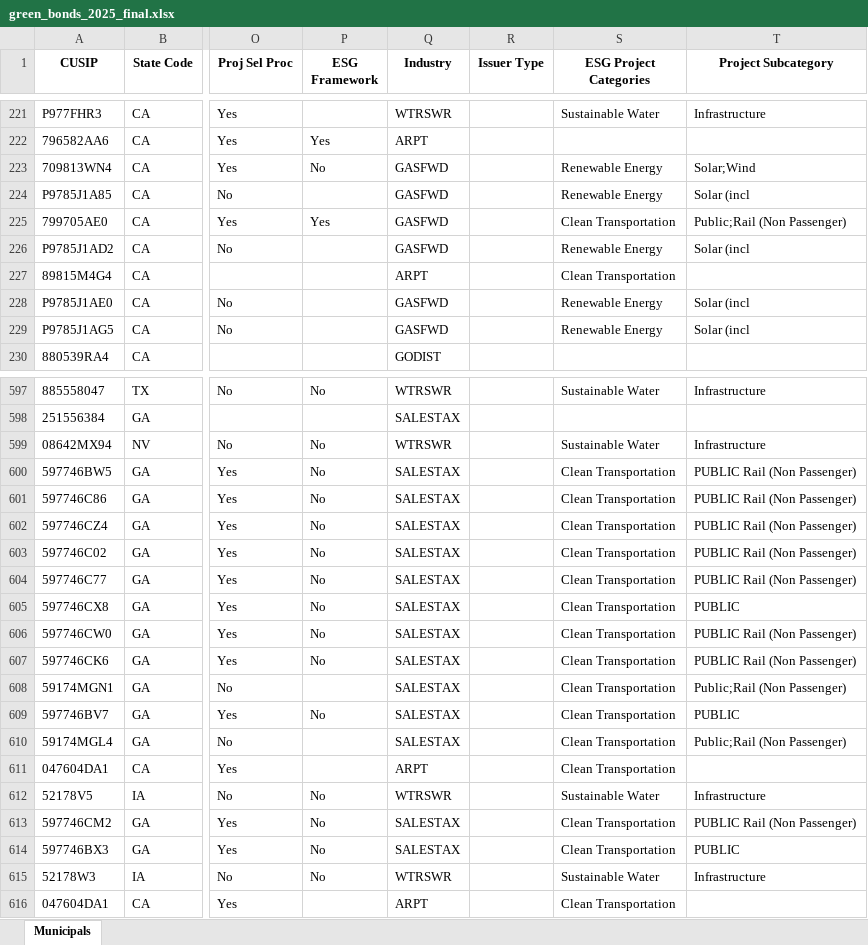
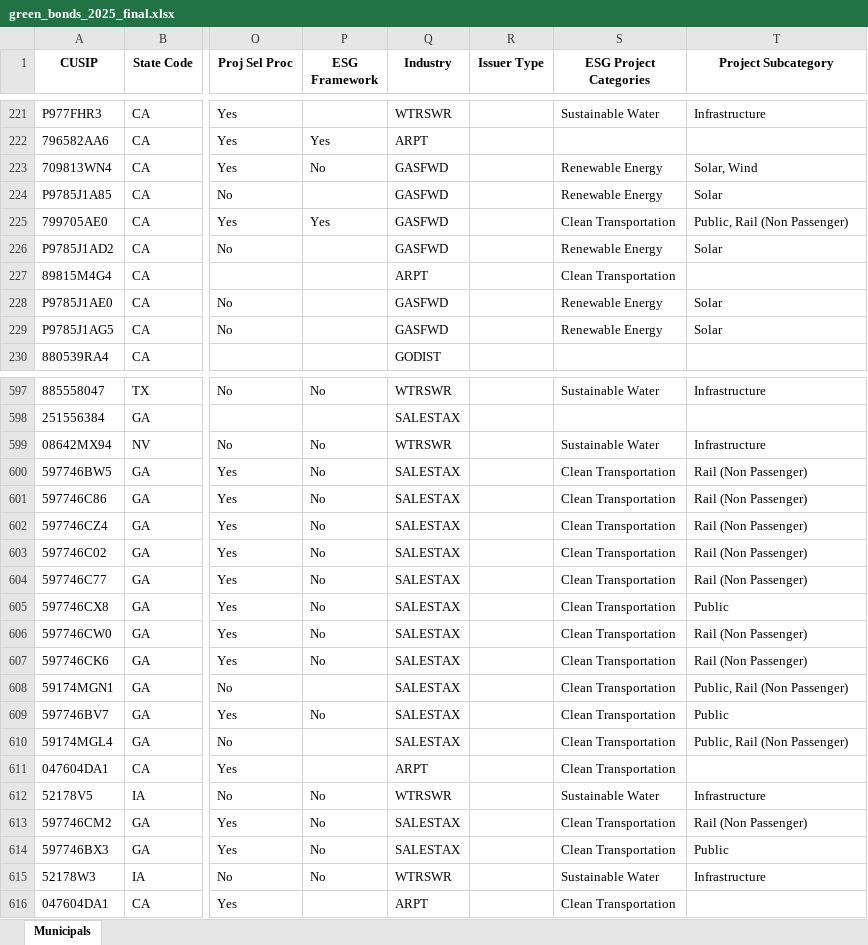
Before and after one commit to mauhirt/bond-screenshots, an Excel workbook: green_bonds_2025_final.xlsx, sheet Municipals, drawn as a sheet; only a part is shown, gaps mark what is left out; values as stored, in another font and other column widths than the file's, no borders; the diff covers the shown part only; the diff names each change by its address in the sheet, - before the commit and + after, or states it on an @@ line.

```diff
--- a/green_bonds_2025_final.xlsx (sheet Municipals)
+++ b/green_bonds_2025_final.xlsx (sheet Municipals)
-T223 (Project Subcategory): Solar;Wind
+T223 (Project Subcategory): Solar, Wind
-T224 (Project Subcategory): Solar (incl
+T224 (Project Subcategory): Solar
-T225 (Project Subcategory): Public;Rail (Non Passenger)
+T225 (Project Subcategory): Public, Rail (Non Passenger)
-T226 (Project Subcategory): Solar (incl
+T226 (Project Subcategory): Solar
-T228:T229 (Project Subcategory): Solar (incl
+T228:T229 (Project Subcategory): Solar
-T600:T604 (Project Subcategory): PUBLIC Rail (Non Passenger)
+T600:T604 (Project Subcategory): Rail (Non Passenger)
-T605 (Project Subcategory): PUBLIC
+T605 (Project Subcategory): Public
-T606:T607 (Project Subcategory): PUBLIC Rail (Non Passenger)
+T606:T607 (Project Subcategory): Rail (Non Passenger)
-T608 (Project Subcategory): Public;Rail (Non Passenger)
+T608 (Project Subcategory): Public, Rail (Non Passenger)
-T609 (Project Subcategory): PUBLIC
+T609 (Project Subcategory): Public
-T610 (Project Subcategory): Public;Rail (Non Passenger)
+T610 (Project Subcategory): Public, Rail (Non Passenger)
-T613 (Project Subcategory): PUBLIC Rail (Non Passenger)
+T613 (Project Subcategory): Rail (Non Passenger)
-T614 (Project Subcategory): PUBLIC
+T614 (Project Subcategory): Public
```
Also changed, not shown: 116 edited cells elsewhere in this sheet, 3 other files.
